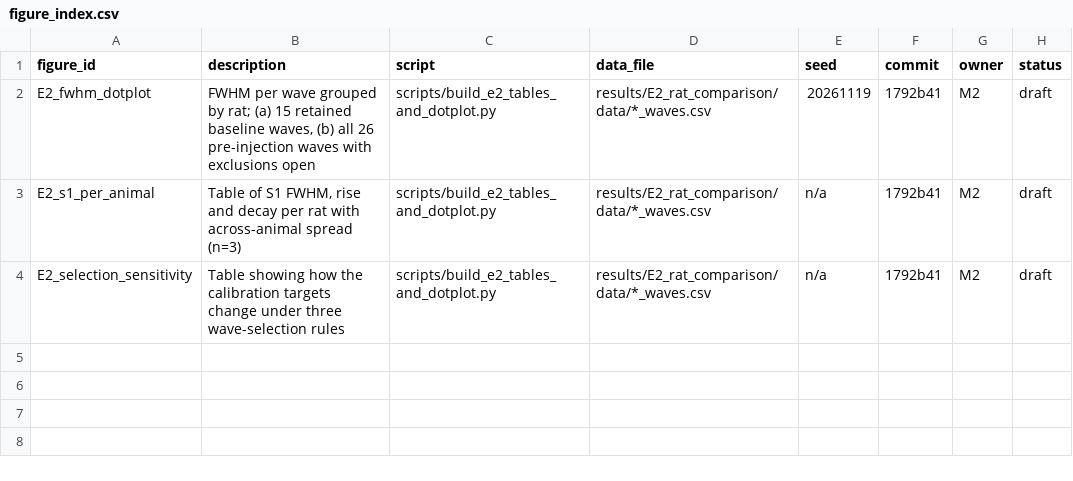
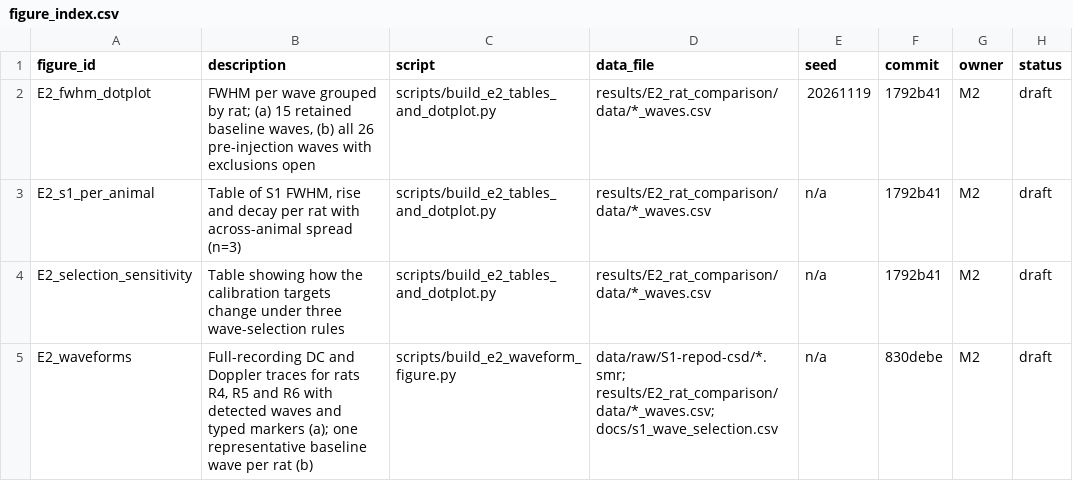
Before and after one commit to Jana-Hazem/sense-and-stop, a CSV file: results/figure_index.csv, drawn as a sheet.

Commit message:
Update figure_index.csv

```diff
--- a/results/figure_index.csv
+++ b/results/figure_index.csv
@@ -4 +4,2 @@ E2_s1_per_animal,"Table of S1 FWHM, rise and decay per rat with across-animal sp
 E2_selection_sensitivity,"Table showing how the calibration targets change under three wave-selection rules",scripts/build_e2_tables_and_dotplot.py,results/E2_rat_comparison/data/*_waves.csv,n/a,1792b41,M2,draft
+E2_waveforms,"Full-recording DC and Doppler traces for rats R4, R5 and R6 with detected waves and typed markers (a); one representative baseline wave per rat (b)",scripts/build_e2_waveform_figure.py,data/raw/S1-repod-csd/*.smr; results/E2_rat_comparison/data/*_waves.csv; docs/s1_wave_selection.csv,n/a,830debe,M2,draft
```
